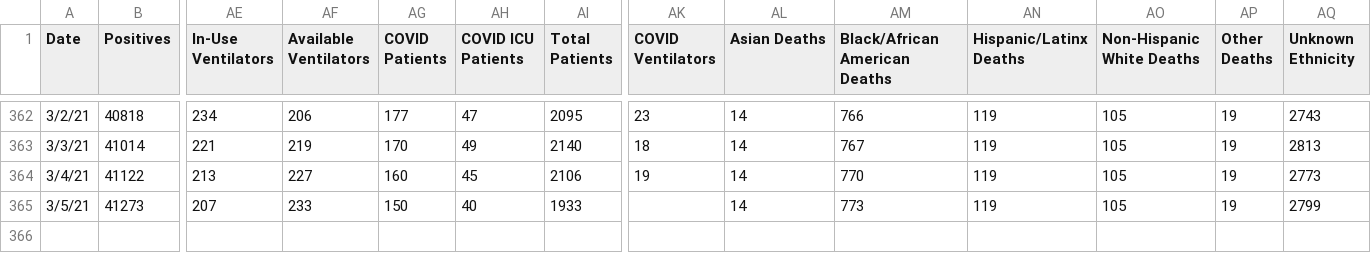
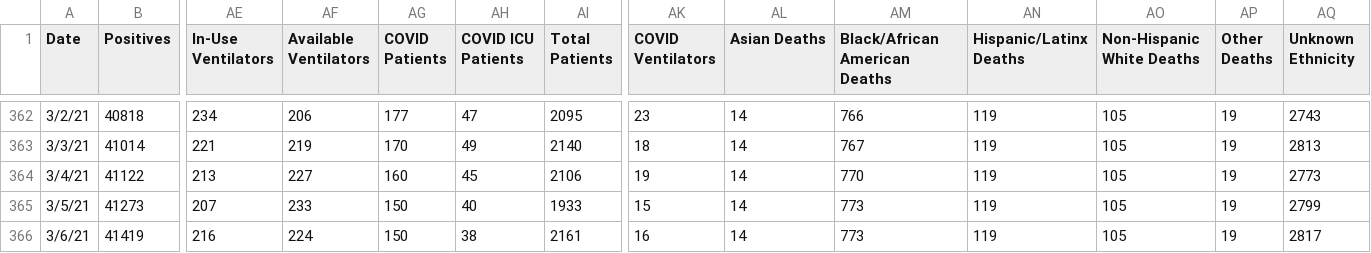
Before and after one commit to rstahlin/rstahlin.github.io, a CSV file: data.csv, drawn as a sheet; only a part is shown, gaps mark what is left out; rows hold the shown columns only; the diff names each change by its address in the sheet, - before the commit and + after, or states it on an @@ line.

Commit message:
new data 20210306

```diff
--- a/data.csv
+++ b/data.csv
-AK365 (COVID Ventilators): (empty)
+AK365 (COVID Ventilators): 15
+row 366: 3/6/21 | 41419 | 216 | 224 | 150 | 38 | 2161 | 16 | 14 | 773 | 119 | 105 | 19 | 2817
```
Also changed, not shown: vaccinations.csv, 48 other files.
